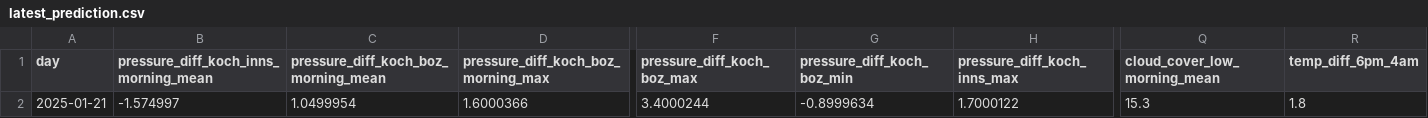
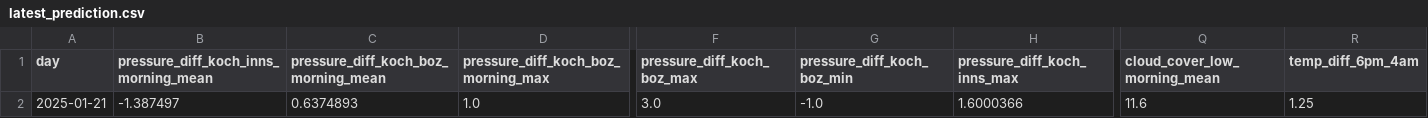
Before and after one commit to christian-fey/Koechelt_der_Kochel, a CSV file: latest_prediction.csv, drawn as a sheet; only a part is shown, gaps mark what is left out; the diff covers the shown part only; the diff names each change by its address in the sheet, - before the commit and + after, or states it on an @@ line.

```diff
--- a/latest_prediction.csv
+++ b/latest_prediction.csv
-B2: -1.574997
+B2: -1.387497
-C2: 1.0499954
+C2: 0.6374893
-D2: 1.6000366
+D2: 1.0
-F2 (pressure_diff_koch_boz_max): 3.4000244
+F2 (pressure_diff_koch_boz_max): 3.0
-G2 (pressure_diff_koch_boz_min): -0.8999634
+G2 (pressure_diff_koch_boz_min): -1.0
-H2 (pressure_diff_koch_inns_max): 1.7000122
+H2 (pressure_diff_koch_inns_max): 1.6000366
-Q2 (cloud_cover_low_morning_mean): 15.3
+Q2 (cloud_cover_low_morning_mean): 11.6
-R2 (temp_diff_6pm_4am): 1.8
+R2 (temp_diff_6pm_4am): 1.25
```
Also changed, not shown: 19 edited cells elsewhere in this file, 1 other file.
